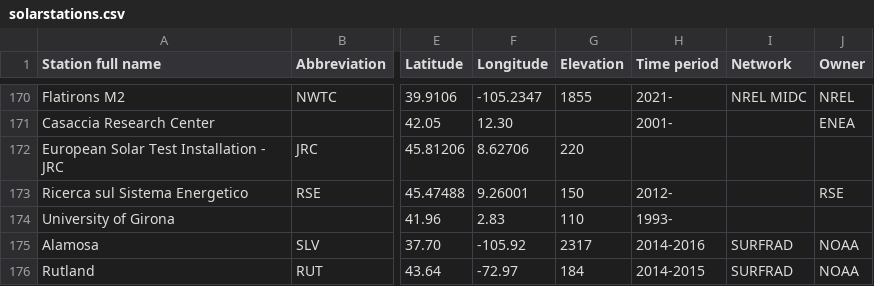
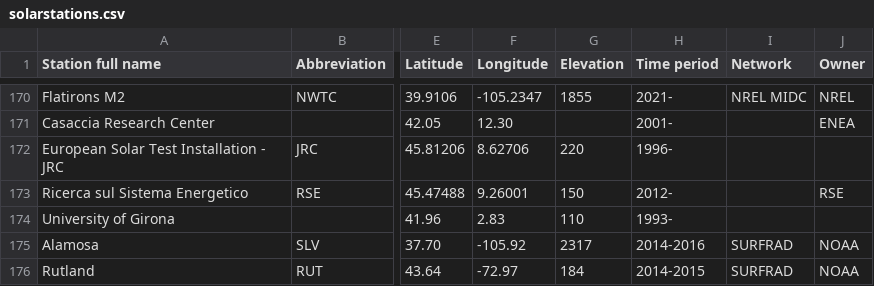
Before and after one commit to AssessingSolar/solarstations, a CSV file: solarstations.csv, drawn as a sheet; only a part is shown, gaps mark what is left out; the diff names each change by its address in the sheet, - before the commit and + after, or states it on an @@ line.

Commit message:
Add start year

```diff
--- a/solarstations.csv
+++ b/solarstations.csv
-H172 (Time period): (empty)
+H172 (Time period): 1996-
```
